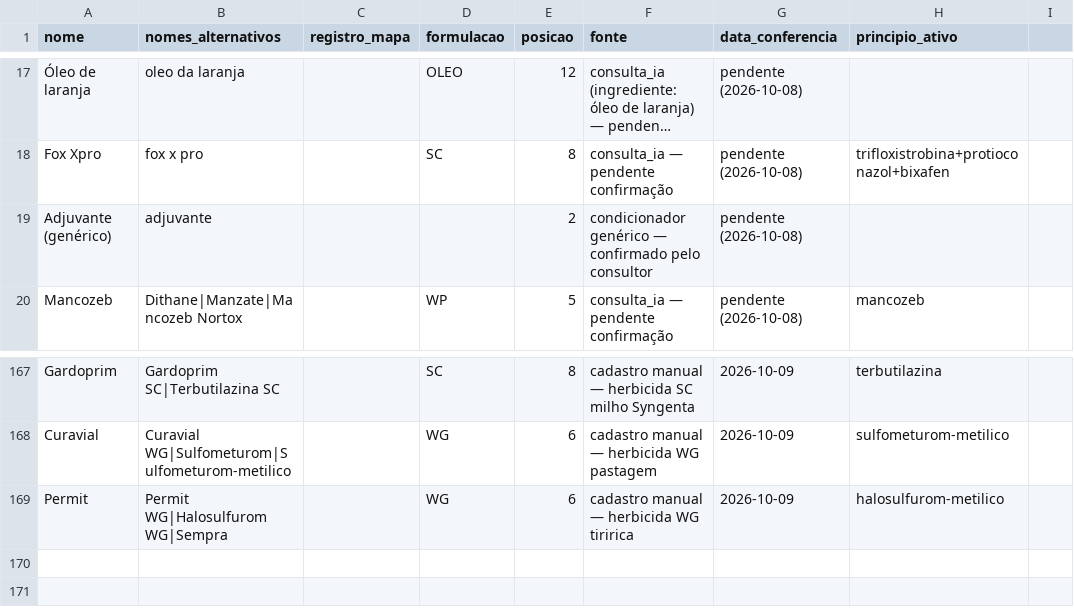
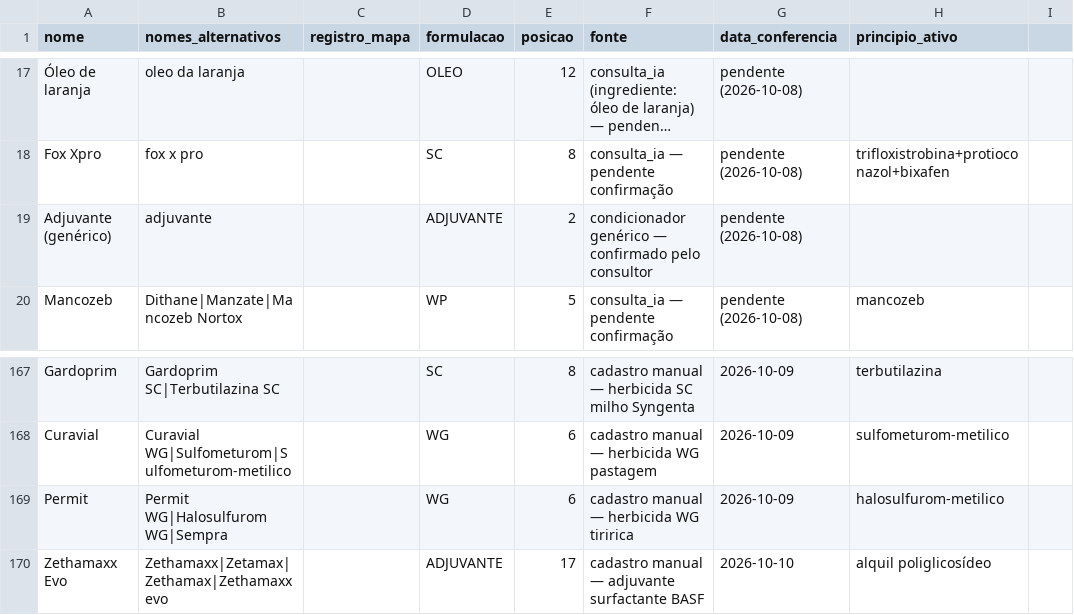
Before and after one commit to eduardopulveragro-bit/MisturaCaldas, a CSV file: data/produtos.csv, drawn as a sheet; only a part is shown, gaps mark what is left out; long unchanged cells end in …; the diff names each change by its address in the sheet, - before the commit and + after, or states it on an @@ line.

```diff
--- a/data/produtos.csv
+++ b/data/produtos.csv
-D19 (formulacao): (empty)
+D19 (formulacao): ADJUVANTE
+row 170: Zethamaxx Evo | Zethamaxx|Zetamax|Zethamax|Zethamaxx evo |  | ADJUVANTE | 17 | cadastro manual — adjuvante surfactante BASF | 2026-10-10 | alquil poliglicosídeo
```
Also changed, not shown: 1 other file.
